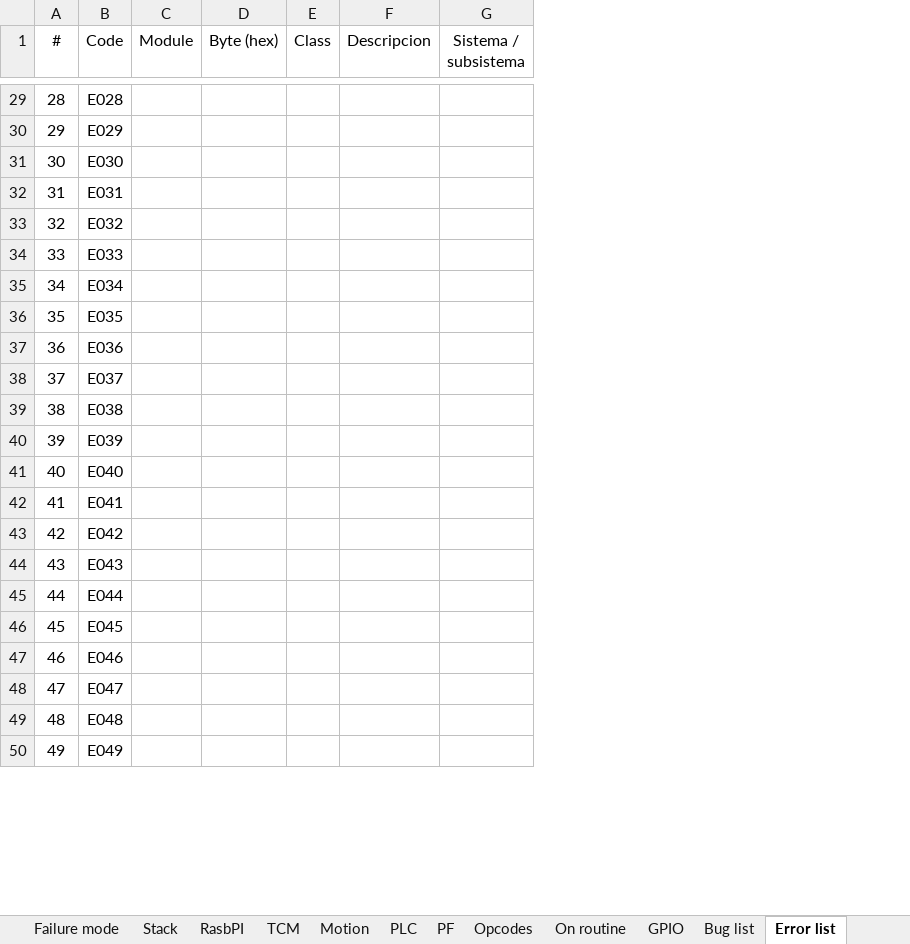
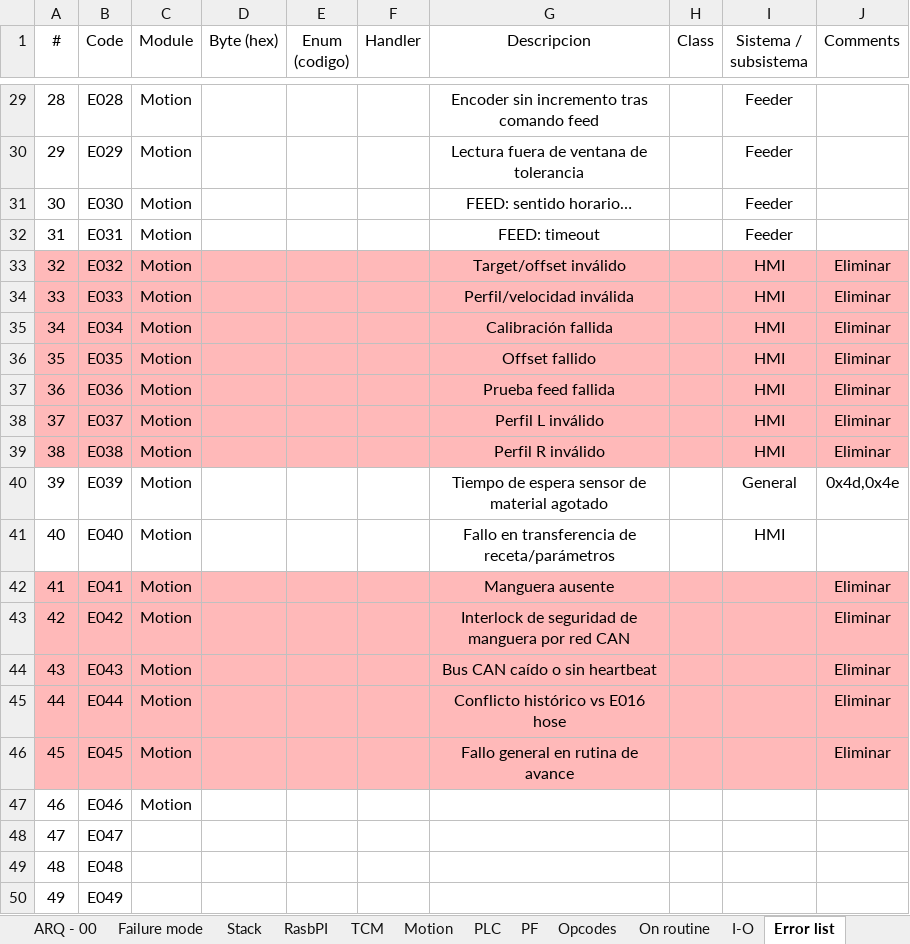
Before and after one commit to Cavazos32/TCM, an Excel workbook: Doc/TCM - D.xlsx, sheet Error list, drawn as a sheet; only a part is shown, gaps mark what is left out; values as stored, in another font and other column widths than the file's, no borders; removed rows and columns are numbered as before the commit, all else as after; the diff covers the shown part only; the diff names each change by its address in the sheet, - before the commit and + after, or states it on an @@ line.

```diff
--- a/Doc/TCM - D.xlsx (sheet Error list)
+++ b/Doc/TCM - D.xlsx (sheet Error list)
-sheet tab: GPIO
+sheet tab: I-O
+column E (Enum (codigo)), empty
+column F (Handler), empty
+column G (Descripcion), rows 29-46: Encoder sin incremento tras comando feed | Lectura fuera de ventana de tolerancia | FEED: sentido horario… | FEED: timeout | Target/offset inválido | Perfil/velocidad inválida | Calibración fallida | Offset fallido | Prueba feed fallida | Perfil L inválido | Perfil R inválido | Tiempo de espera sensor de material agotado | Fallo en transferencia de receta/parámetros | Manguera ausente | Interlock de seguridad de manguera por red CAN | Bus CAN caído o sin heartbeat | Conflicto histórico vs E016 hose | Fallo general en rutina de avance
-column F (Descripcion), empty
+column J (Comments), rows 33-46: Eliminar | Eliminar | Eliminar | Eliminar | Eliminar | Eliminar | Eliminar | 0x4d,0x4e |  | Eliminar | Eliminar | Eliminar | Eliminar | Eliminar
-C29:C47 (Module): (empty)
+C29:C47 (Module): Motion
-I29:I32 (Sistema / subsistema): (empty)
+I29:I32 (Sistema / subsistema): Feeder
-A33:D39 fill: none
+A33:D39 fill: #FFB9B9
-H33:H39 fill: none
+H33:H39 fill: #FFB9B9
-I33:I39 (Sistema / subsistema): (empty)
+I33:I39 (Sistema / subsistema): HMI
-I33:I39 fill: none
+I33:I39 fill: #FFB9B9
-I40 (Sistema / subsistema): (empty)
+I40 (Sistema / subsistema): General
-I41 (Sistema / subsistema): (empty)
+I41 (Sistema / subsistema): HMI
-A42:D46 fill: none
+A42:D46 fill: #FFB9B9
-H42:H46 fill: none
+H42:H46 fill: #FFB9B9
-I42:I46 fill: none
+I42:I46 fill: #FFB9B9
```
Also changed, not shown: 61 edited cells and cell formats elsewhere in this sheet, sheet Opcodes, sheet Bug list, other sheet tabs, 38 other files.
